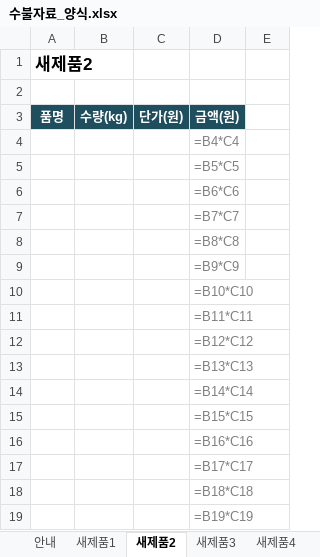
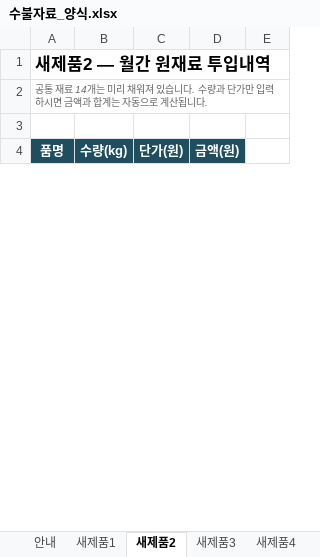
Before and after one commit to SunshineHaddle/Sunshine_Front, an Excel workbook: public/수불자료_양식.xlsx, sheet 새제품2, drawn as a sheet; only a part is shown; values as stored, in another font and other column widths than the file's, no borders; formulas without a stored value are shown as written; removed rows and columns are numbered as before the commit, all else as after; the diff covers the shown part only; the diff names each change by its address in the sheet, - before the commit and + after, or states it on an @@ line.

```diff
--- a/public/수불자료_양식.xlsx (sheet 새제품2)
+++ b/public/수불자료_양식.xlsx (sheet 새제품2)
-A1 (품명): 새제품2
+A1 (품명): 새제품2 — 월간 원재료 투입내역
+row 2: 공통 재료 14개는 미리 채워져 있습니다. 수량과 단가만 입력하시면 금액과 합계는 자동으로 계산됩니다.
-row 4:  |  |  | =B4*C4
-row 5:  |  |  | =B5*C5
-row 6:  |  |  | =B6*C6
-row 7:  |  |  | =B7*C7
-row 8:  |  |  | =B8*C8
-row 9:  |  |  | =B9*C9
-row 10:  |  |  | =B10*C10
-row 11:  |  |  | =B11*C11
-row 12:  |  |  | =B12*C12
-row 13:  |  |  | =B13*C13
-row 14:  |  |  | =B14*C14
-row 15:  |  |  | =B15*C15
-row 16:  |  |  | =B16*C16
-row 17:  |  |  | =B17*C17
-row 18:  |  |  | =B18*C18
-row 19:  |  |  | =B19*C19
```
Also changed, not shown: 21 added rows, 14 removed rows and 1 edited cell elsewhere in this sheet, sheet 새제품1, sheet 새제품3, sheet 새제품4, sheet 새제품5, sheet 새제품6, sheet 새제품7, 4 more sheets, 1 other file.
